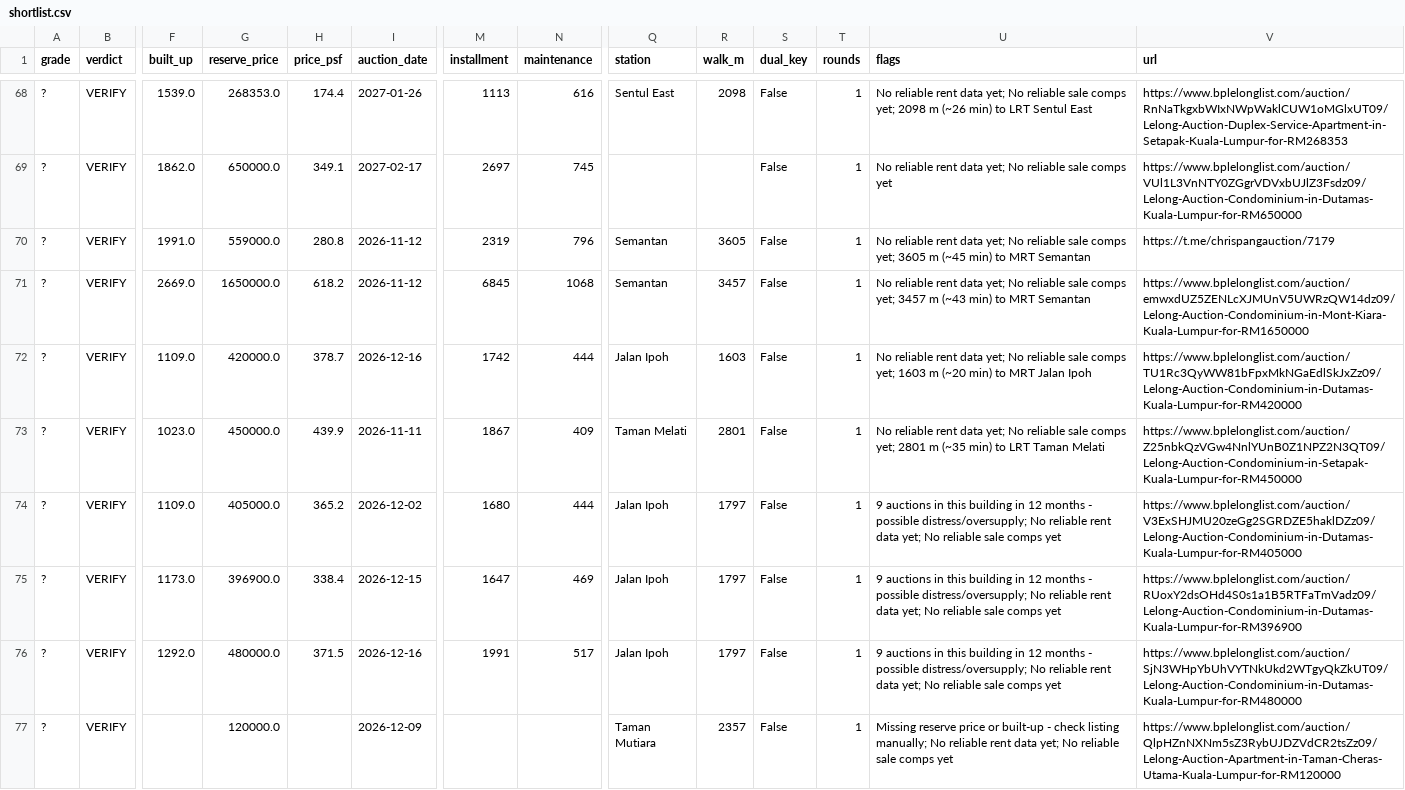
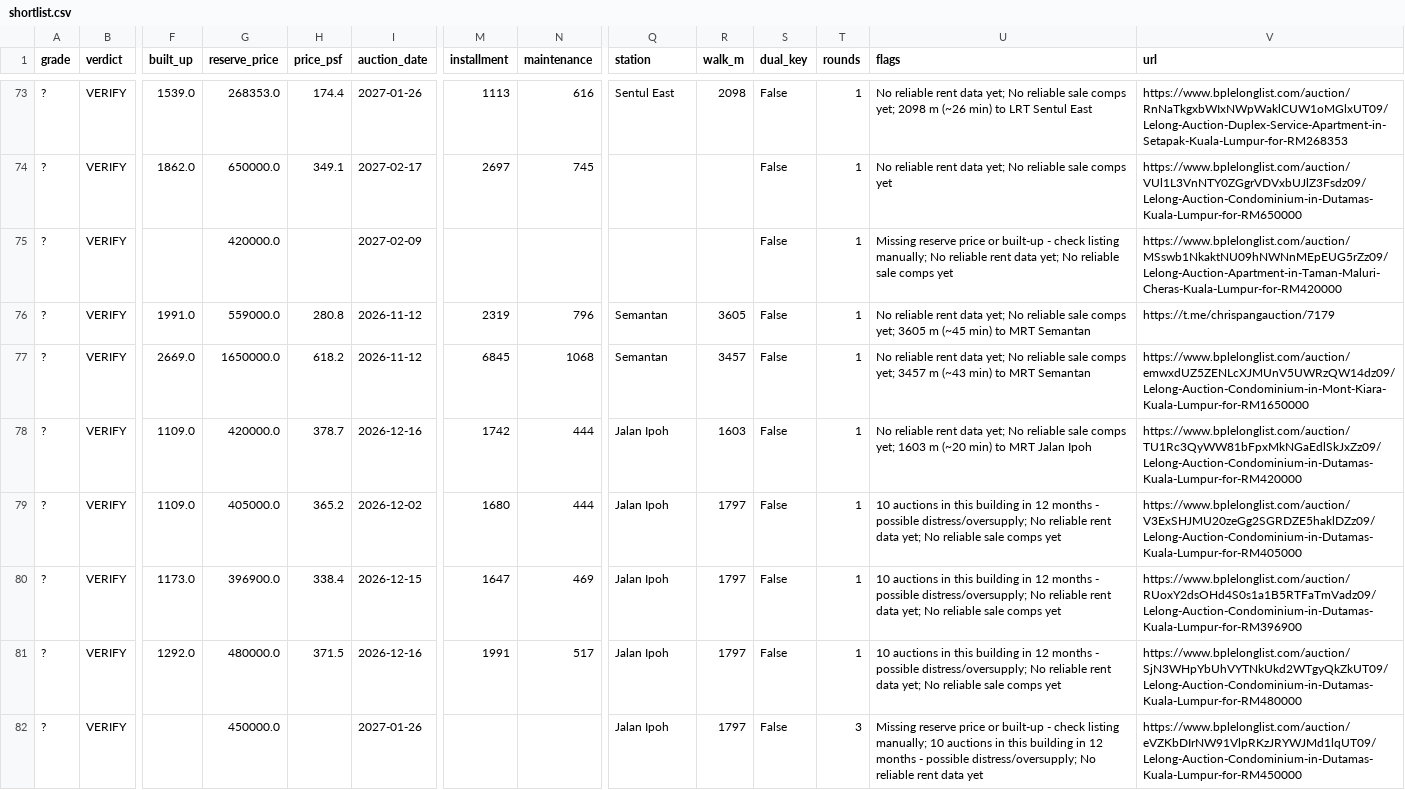
Before and after one commit to yeohzeyong/hi, a CSV file: docs/shortlist.csv, drawn as a sheet; only a part is shown, gaps mark what is left out; the shorter side is filled out with more unchanged rows; removed rows and columns are numbered as before the commit, all else as after; rows hold the shown columns only; the diff covers the shown part only; the diff names each change by its address in the sheet, - before the commit and + after, or states it on an @@ line.

```diff
--- a/docs/shortlist.csv
+++ b/docs/shortlist.csv
+row 75: ? | VERIFY |  | 420000.0 |  | 2027-02-09 |  |  |  |  | False | 1 | Missing reserve price or built-up - check listing manually; No reliable rent data yet; No reliable sale comps yet | https://www.bplelonglist.com/auction/MSswb1NkaktNU09hNWNnMEpEUG5rZz09/Lelong-Auction-Apartment-in-Taman-Maluri-Cheras-Kuala-Lumpur-for-RM420000
-row 73: ? | VERIFY | 1023.0 | 450000.0 | 439.9 | 2026-11-11 | 1867 | 409 | Taman Melati | 2801 | False | 1 | No reliable rent data yet; No reliable sale comps yet; 2801 m (~35 min) to LRT Taman Melati | https://www.bplelonglist.com/auction/Z25nbkQzVGw4NnlYUnB0Z1NPZ2N3QT09/Lelong-Auction-Condominium-in-Setapak-Kuala-Lumpur-for-RM450000
-U79:U81 (flags): 9 auctions in…
+U79:U81 (flags): 10 auctions in…
+row 82: ? | VERIFY |  | 450000.0 |  | 2027-01-26 |  |  | Jalan Ipoh | 1797 | False | 3 | Missing reserve price or built-up - check listing manually; 10 auctions in this building in 12 months - possible distress/oversupply; No reliable rent data yet | https://www.bplelonglist.com/auction/eVZKbDIrNW91VlpRKzJRYWJMd1lqUT09/Lelong-Auction-Condominium-in-Dutamas-Kuala-Lumpur-for-RM450000
```
Also changed, not shown: 7 added rows, 2 removed rows and 13 edited cells elsewhere in this file, data/telegram_inbox.csv, 4 other files.
